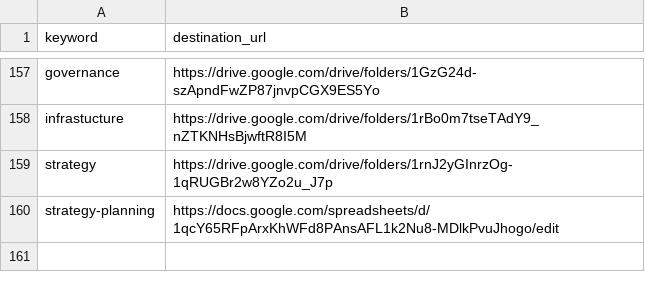
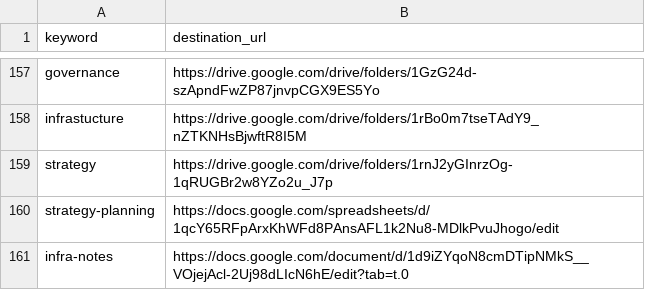
Before and after one commit to hyphacoop/configurations, a CSV file: hyphacoop/shortlinks/shortlinks.csv, drawn as a sheet; only a part is shown, gaps mark what is left out.

Commit message:
Update shortlinks.csv

```diff
--- a/hyphacoop/shortlinks/shortlinks.csv
+++ b/hyphacoop/shortlinks/shortlinks.csv
@@ -160 +160,2 @@ strategy,https://drive.google.com/drive/folders/1rnJ2yGInrzOg-1qRUGBr2w8YZo2u_J7
 strategy-planning,https://docs.google.com/spreadsheets/d/1qcY65RFpArxKhWFd8PAnsAFL1k2Nu8-MDlkPvuJhogo/edit
+infra-notes,https://docs.google.com/document/d/1d9iZYqoN8cmDTipNMkS__VOjejAcl-2Uj98dLIcN6hE/edit?tab=t.0
```
